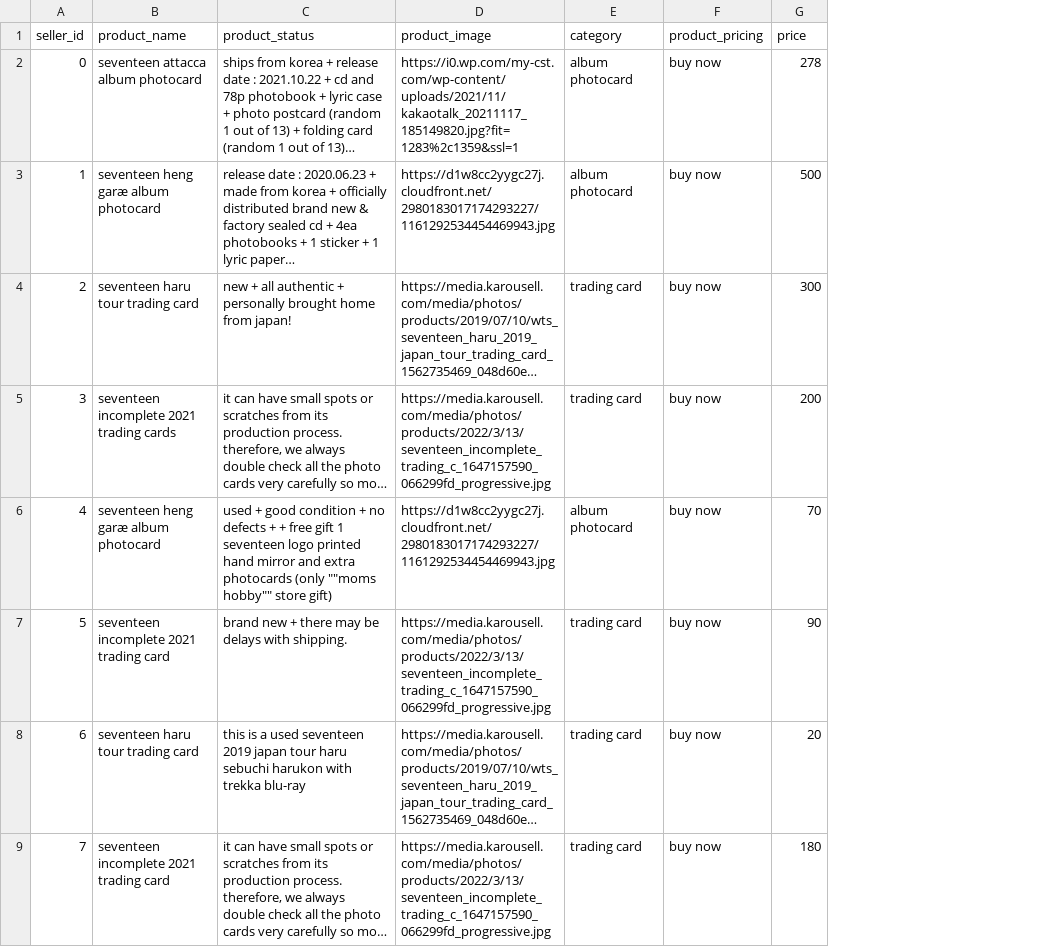
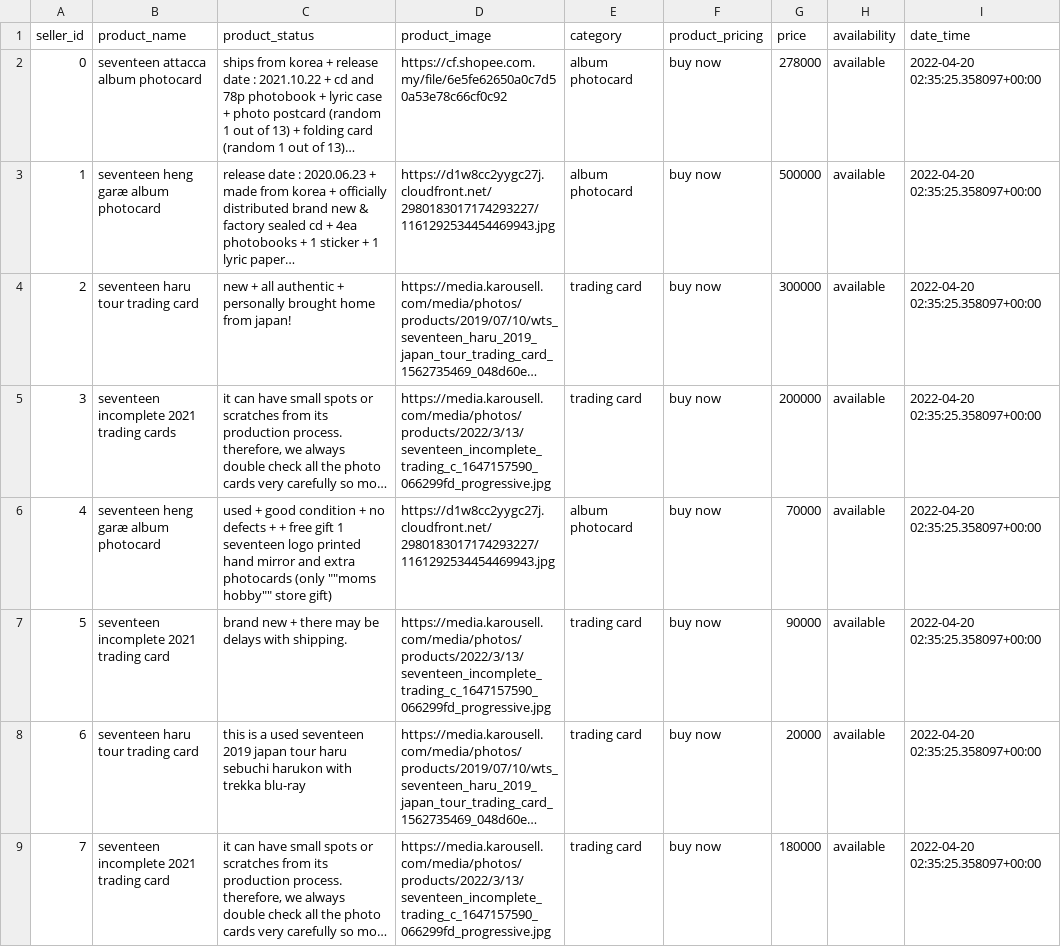
Before and after one commit to Kronicle-team/Kpop-Idol-Photocard-Classification, a CSV file: data/interim/listing.csv, drawn as a sheet; only a part is shown; long unchanged cells end in …; the diff covers the shown part only; the diff names each change by its address in the sheet, - before the commit and + after, or states it on an @@ line.

```diff
--- a/data/interim/listing.csv
+++ b/data/interim/listing.csv
+column H (availability), rows 2-9: all available
+column I (date_time), rows 2-9: all 2022-04-20 02:35:25.358097+00:00
-D2 (product_image): https://i0.wp.com/my-cst.com/wp-content/uploads/2021/11/kakaotalk_20211117_185149820.jpg?fit=1283%2c1359&ssl=1
+D2 (product_image): https://cf.shopee.com.my/file/6e5fe62650a0c7d50a53e78c66cf0c92
-G2 (price): 278
+G2 (price): 278000
-G3 (price): 500
+G3 (price): 500000
-G4 (price): 300
+G4 (price): 300000
-G5 (price): 200
+G5 (price): 200000
-G6 (price): 70
+G6 (price): 70000
-G7 (price): 90
+G7 (price): 90000
-G8 (price): 20
+G8 (price): 20000
-G9 (price): 180
+G9 (price): 180000
```
Also changed, not shown: 11 edited cells elsewhere in this file, 16 other files.
